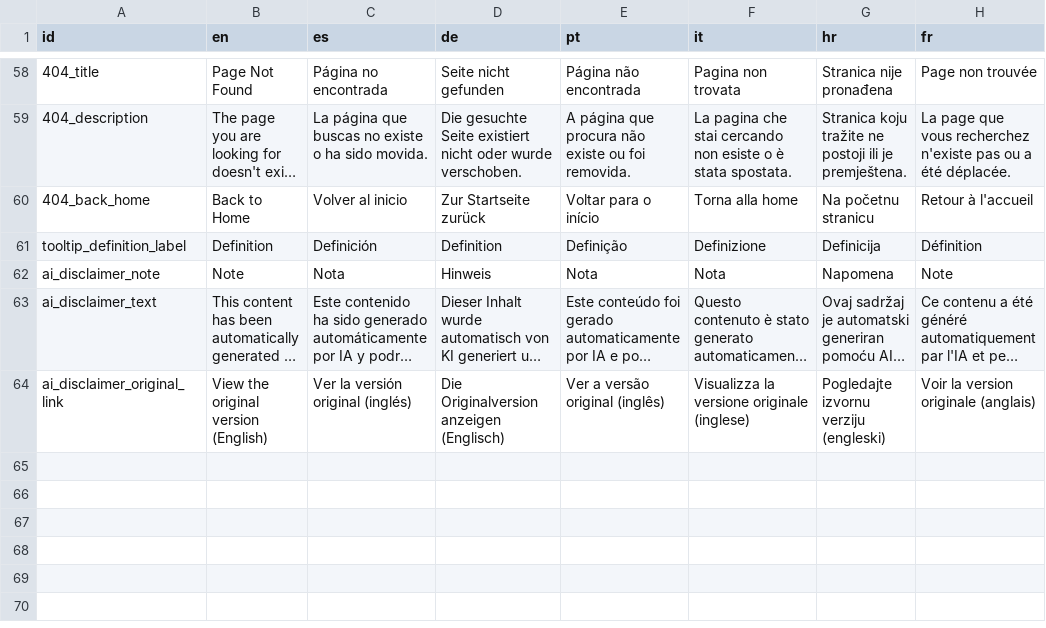
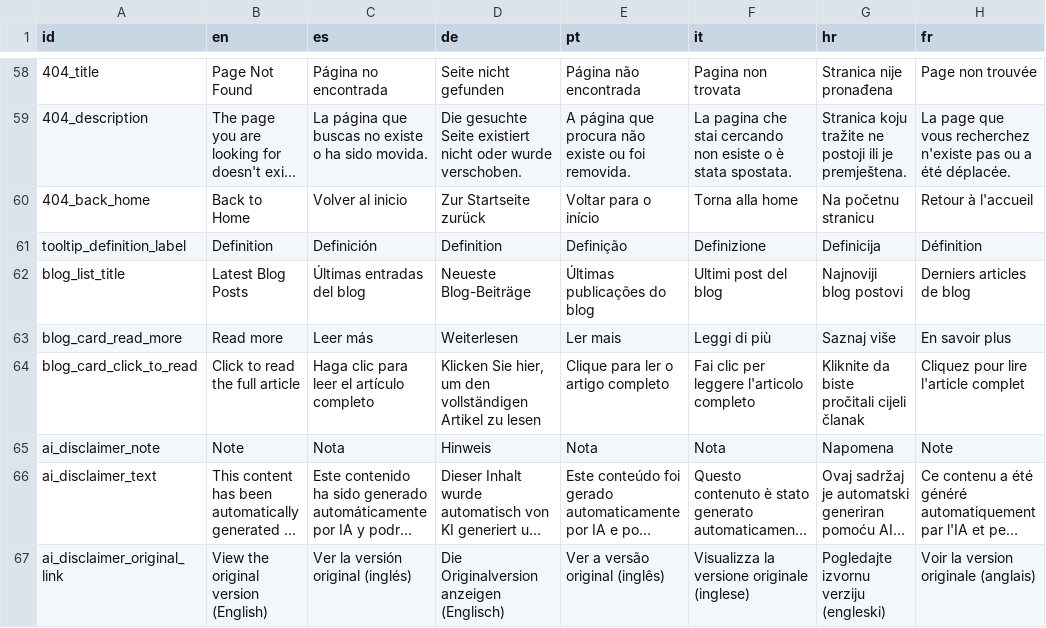
Before and after one commit to sabienUPV/ai-assistants-project-website, a CSV file: packages/web/src/content/translations.csv, drawn as a sheet; only a part is shown, gaps mark what is left out; long unchanged cells end in …; the diff names each change by its address in the sheet, - before the commit and + after, or states it on an @@ line.

Commit message:
Blog page i18n, extract excerpt from post body if description not present (+remove descriptions from current content)

```diff
--- a/packages/web/src/content/translations.csv
+++ b/packages/web/src/content/translations.csv
+row 62: blog_list_title | Latest Blog Posts | Últimas entradas del blog | Neueste Blog-Beiträge | Últimas publicações do blog | Ultimi post del blog | Najnoviji blog postovi | Derniers articles de blog
+row 63: blog_card_read_more | Read more | Leer más | Weiterlesen | Ler mais | Leggi di più | Saznaj više | En savoir plus
+row 64: blog_card_click_to_read | Click to read the full article | Haga clic para leer el artículo completo | Klicken Sie hier, um den vollständigen Artikel zu lesen | Clique para ler o artigo completo | Fai clic per leggere l'articolo completo | Kliknite da biste pročitali cijeli članak | Cliquez pour lire l'article complet
```
Also changed, not shown: 15 other files.
